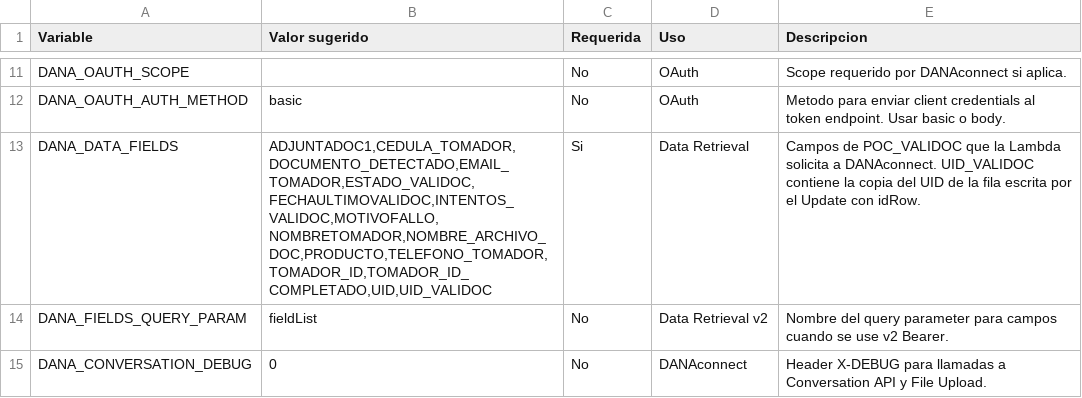
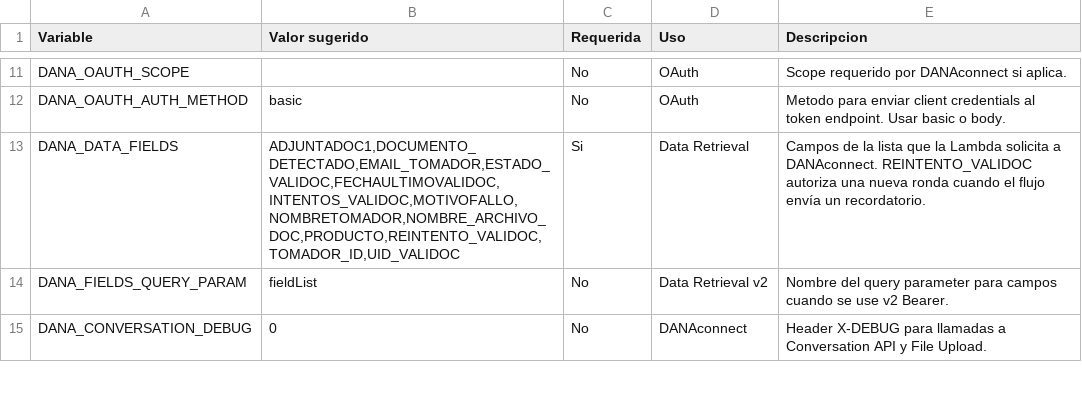
Before and after one commit to mlastra-dana/Valid_document, a CSV file: lambda/environment-variables.csv, drawn as a sheet; only a part is shown, gaps mark what is left out.

Commit message:
modified:   README.md 	modified:   docs/dana/validoc-new-list-fields.md 	modified:   docs/validoc-handoff-summary.md 	modified:   lambda/.env.example 	modified:   lambda/README.md 	modified:   lambda/environment-variables.csv 	modified:   lambda/index.py 	modified:   lambda/test_dynamo.py 	modified:   lambda/test_security.py 	modified:   src/hooks/useDocumentValidation.ts

```diff
--- a/lambda/environment-variables.csv
+++ b/lambda/environment-variables.csv
@@ -12,3 +12,3 @@ DANA_OAUTH_SCOPE,,No,OAuth,Scope requerido por DANAconnect si aplica.
 DANA_OAUTH_AUTH_METHOD,basic,No,OAuth,Metodo para enviar client credentials al token endpoint. Usar basic o body.
-DANA_DATA_FIELDS,"ADJUNTADOC1,CEDULA_TOMADOR,DOCUMENTO_DETECTADO,EMAIL_TOMADOR,ESTADO_VALIDOC,FECHAULTIMOVALIDOC,INTENTOS_VALIDOC,MOTIVOFALLO,NOMBRETOMADOR,NOMBRE_ARCHIVO_DOC,PRODUCTO,TELEFONO_TOMADOR,TOMADOR_ID,TOMADOR_ID_COMPLETADO,UID,UID_VALIDOC",Si,Data Retrieval,Campos de POC_VALIDOC que la Lambda solicita a DANAconnect. UID_VALIDOC contiene la copia del UID de la fila escrita por el Update con idRow.
+DANA_DATA_FIELDS,"ADJUNTADOC1,DOCUMENTO_DETECTADO,EMAIL_TOMADOR,ESTADO_VALIDOC,FECHAULTIMOVALIDOC,INTENTOS_VALIDOC,MOTIVOFALLO,NOMBRETOMADOR,NOMBRE_ARCHIVO_DOC,PRODUCTO,REINTENTO_VALIDOC,TOMADOR_ID,UID_VALIDOC",Si,Data Retrieval,Campos de la lista que la Lambda solicita a DANAconnect. REINTENTO_VALIDOC autoriza una nueva ronda cuando el flujo envía un recordatorio.
 DANA_FIELDS_QUERY_PARAM,fieldList,No,Data Retrieval v2,Nombre del query parameter para campos cuando se use v2 Bearer.
```
Also changed, not shown: 9 other files.
